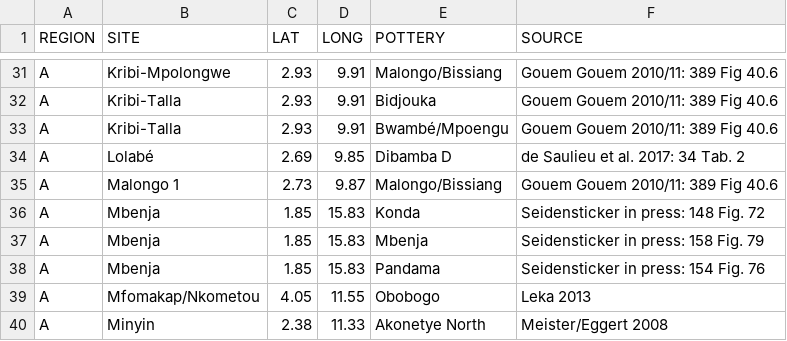
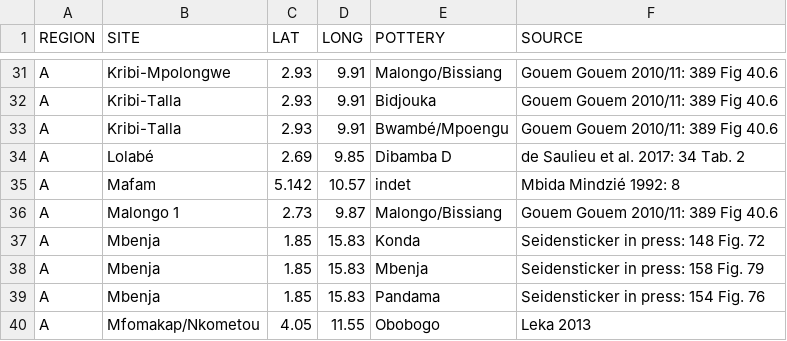
Before and after one commit to dirkseidensticker/aSCAC, a CSV file: sites.csv, drawn as a sheet; only a part is shown, gaps mark what is left out; the shorter side is filled out with more unchanged rows.

Commit message:
added Mafam

```diff
--- a/sites.csv
+++ b/sites.csv
@@ -34,2 +34,3 @@
 "A","Lolabé",2.69,9.85,"Dibamba D","de Saulieu et al. 2017: 34 Tab. 2"
+"A","Mafam",5.142,10.57,"indet","Mbida Mindzié 1992: 8"
 "A","Malongo 1",2.73,9.87,"Malongo/Bissiang","Gouem Gouem 2010/11: 389 Fig 40.6"
```
